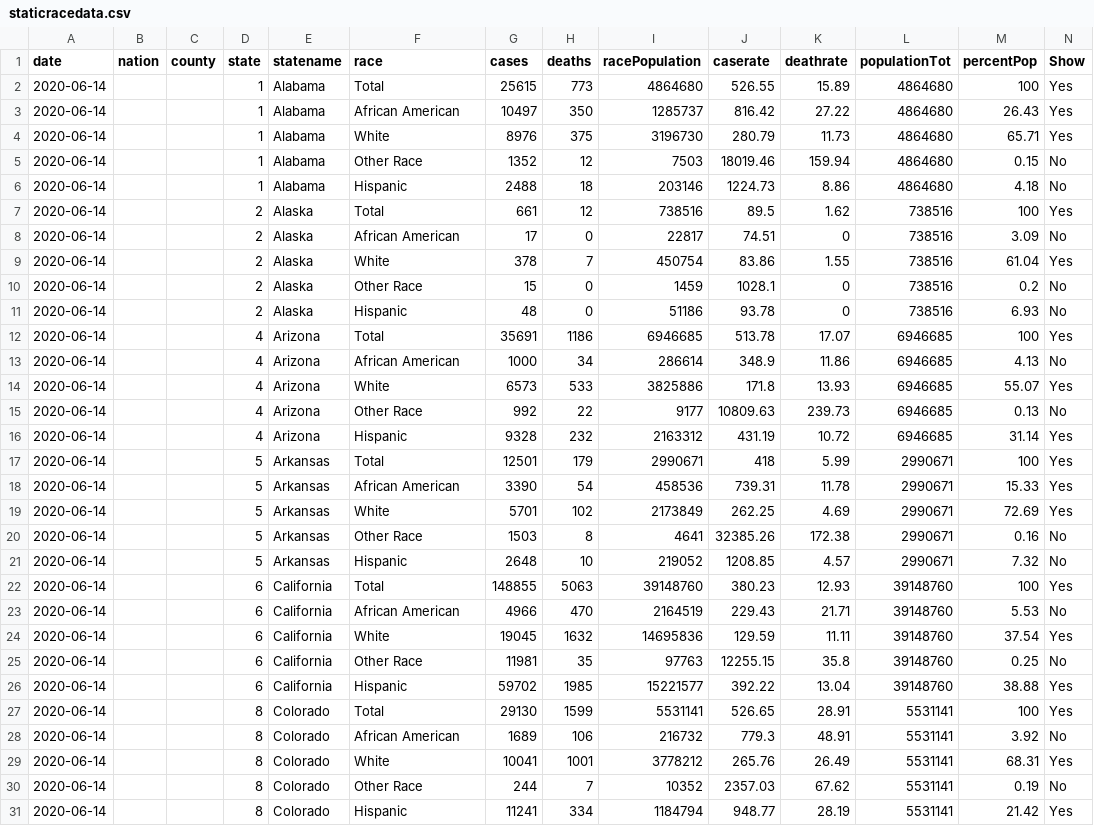
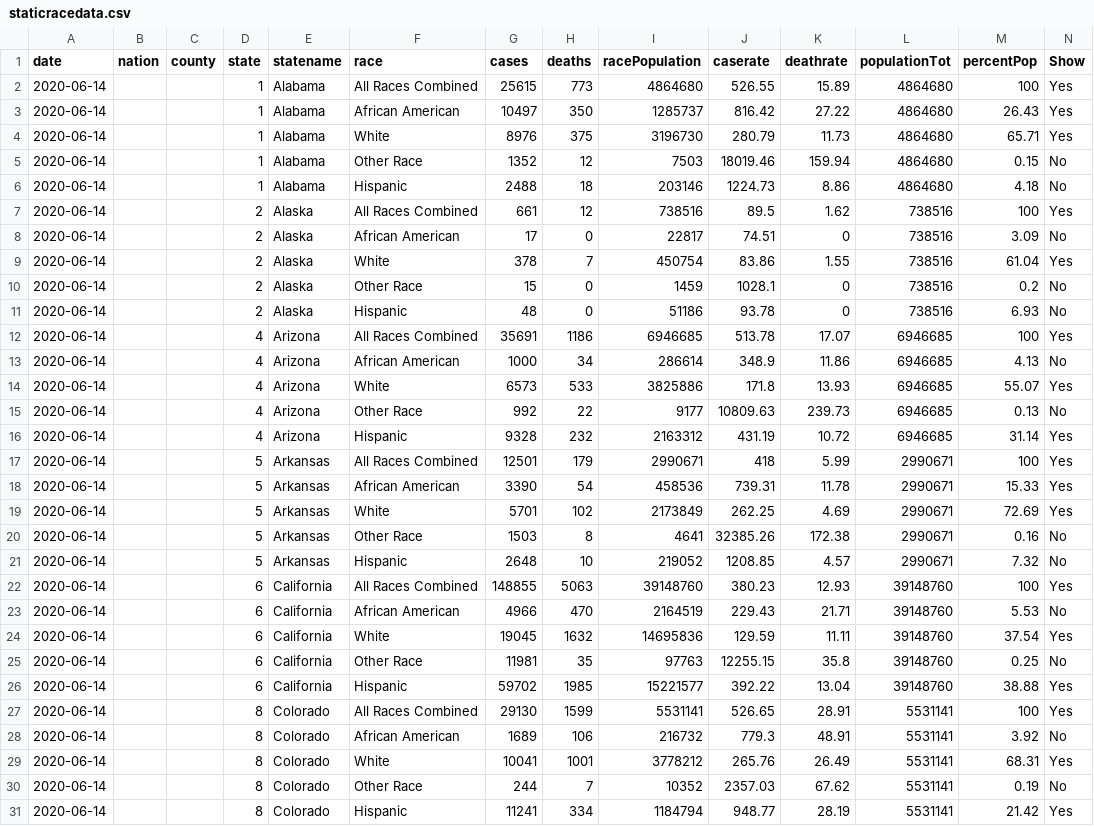
Before and after one commit to shivania115/emory-covid19, a CSV file: public/data/rawdata/staticracedata.csv, drawn as a sheet; only a part is shown; the diff covers the shown part only.

```diff
--- a/public/data/rawdata/staticracedata.csv
+++ b/public/data/rawdata/staticracedata.csv
@@ -1,3 +1,3 @@
 "date","nation","county","state","statename","race","cases","deaths","racePopulation","caserate","deathrate","populationTot","percentPop","Show"
-2020-06-14,"","",1,"Alabama","Total",25615,773,4864680,526.55,15.89,4864680,100,"Yes"
+2020-06-14,"","",1,"Alabama","All Races Combined",25615,773,4864680,526.55,15.89,4864680,100,"Yes"
 2020-06-14,"","",1,"Alabama","African American",10497,350,1285737,816.42,27.22,4864680,26.43,"Yes"
@@ -6,3 +6,3 @@
 2020-06-14,"","",1,"Alabama","Hispanic",2488,18,203146,1224.73,8.86,4864680,4.18,"No"
-2020-06-14,"","",2,"Alaska","Total",661,12,738516,89.5,1.62,738516,100,"Yes"
+2020-06-14,"","",2,"Alaska","All Races Combined",661,12,738516,89.5,1.62,738516,100,"Yes"
 2020-06-14,"","",2,"Alaska","African American",17,0,22817,74.51,0,738516,3.09,"No"
@@ -11,3 +11,3 @@
 2020-06-14,"","",2,"Alaska","Hispanic",48,0,51186,93.78,0,738516,6.93,"No"
-2020-06-14,"","",4,"Arizona","Total",35691,1186,6946685,513.78,17.07,6946685,100,"Yes"
+2020-06-14,"","",4,"Arizona","All Races Combined",35691,1186,6946685,513.78,17.07,6946685,100,"Yes"
 2020-06-14,"","",4,"Arizona","African American",1000,34,286614,348.9,11.86,6946685,4.13,"No"
@@ -16,3 +16,3 @@
 2020-06-14,"","",4,"Arizona","Hispanic",9328,232,2163312,431.19,10.72,6946685,31.14,"Yes"
-2020-06-14,"","",5,"Arkansas","Total",12501,179,2990671,418,5.99,2990671,100,"Yes"
+2020-06-14,"","",5,"Arkansas","All Races Combined",12501,179,2990671,418,5.99,2990671,100,"Yes"
 2020-06-14,"","",5,"Arkansas","African American",3390,54,458536,739.31,11.78,2990671,15.33,"Yes"
@@ -21,3 +21,3 @@
 2020-06-14,"","",5,"Arkansas","Hispanic",2648,10,219052,1208.85,4.57,2990671,7.32,"No"
-2020-06-14,"","",6,"California","Total",148855,5063,39148760,380.23,12.93,39148760,100,"Yes"
+2020-06-14,"","",6,"California","All Races Combined",148855,5063,39148760,380.23,12.93,39148760,100,"Yes"
 2020-06-14,"","",6,"California","African American",4966,470,2164519,229.43,21.71,39148760,5.53,"No"
@@ -26,3 +26,3 @@
 2020-06-14,"","",6,"California","Hispanic",59702,1985,15221577,392.22,13.04,39148760,38.88,"Yes"
-2020-06-14,"","",8,"Colorado","Total",29130,1599,5531141,526.65,28.91,5531141,100,"Yes"
+2020-06-14,"","",8,"Colorado","All Races Combined",29130,1599,5531141,526.65,28.91,5531141,100,"Yes"
 2020-06-14,"","",8,"Colorado","African American",1689,106,216732,779.3,48.91,5531141,3.92,"No"
```
Also changed, not shown: 45 edited cells elsewhere in this file, 53 other files.
